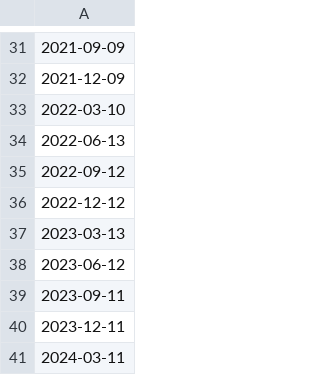
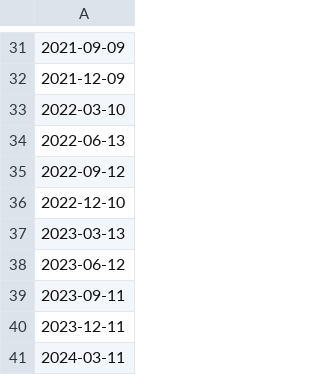
Before and after one commit to jimmmmmmmmmmmy/Econ_Releases, a CSV file: CME_Equity_Index_Roll_Dates.csv, drawn as a sheet; only a part is shown, gaps mark what is left out.

Commit message:
Update CME_Equity_Index_Roll_Dates.csv

```diff
--- a/CME_Equity_Index_Roll_Dates.csv
+++ b/CME_Equity_Index_Roll_Dates.csv
@@ -35,3 +35,3 @@
 "2022-09-12",
-"2022-12-12",
+"2022-12-10",
 "2023-03-13",
```
